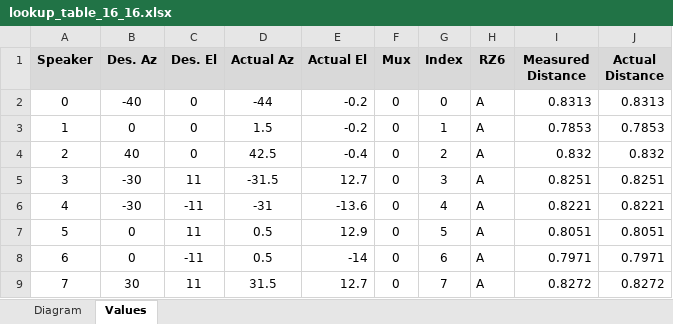
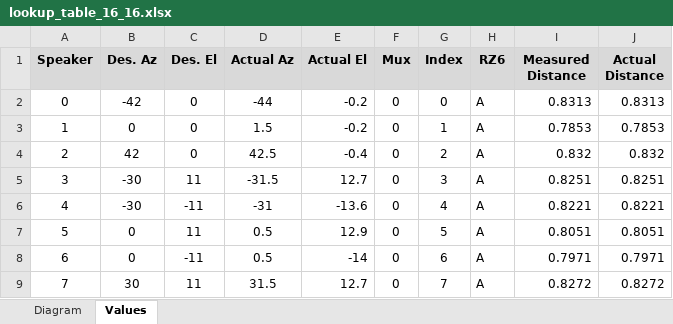
Before and after one commit to Teun-Maas/pbtoolbox, an Excel workbook: setups/vestibular chair/vPrime/lookup/lookup_table_16_16.xlsx, sheet Values, drawn as a sheet; only a part is shown; values as stored, in another font and other column widths than the file's, no borders; the diff names each change by its address in the sheet, - before the commit and + after, or states it on an @@ line.

Commit message:
update actual positions leds

```diff
--- a/setups/vestibular chair/vPrime/lookup/lookup_table_16_16.xlsx (sheet Values)
+++ b/setups/vestibular chair/vPrime/lookup/lookup_table_16_16.xlsx (sheet Values)
-B2 (Des. Az): -40
+B2 (Des. Az): -42
-B4 (Des. Az): 40
+B4 (Des. Az): 42
```
